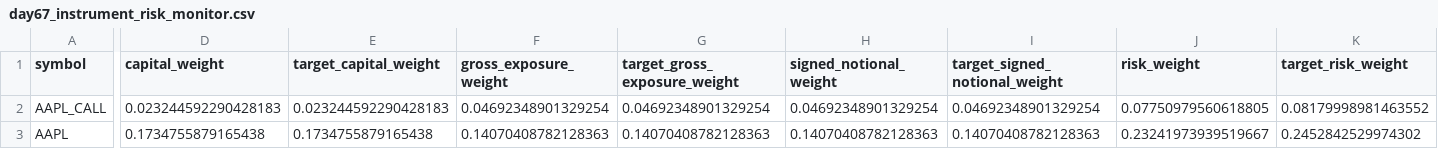
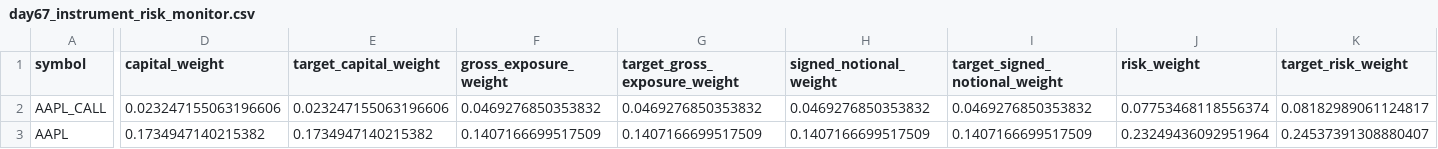
Before and after one commit to Agunp1/AI-Financial-Analyst, a CSV file: day67_instrument_risk_monitor.csv, drawn as a sheet; only a part is shown, gaps mark what is left out; the diff covers the shown part only; the diff names each change by its address in the sheet, - before the commit and + after, or states it on an @@ line.

```diff
--- a/day67_instrument_risk_monitor.csv
+++ b/day67_instrument_risk_monitor.csv
-D2 (capital_weight): 0.023244592290428183
+D2 (capital_weight): 0.023247155063196606
-E2 (target_capital_weight): 0.023244592290428183
+E2 (target_capital_weight): 0.023247155063196606
-F2 (gross_exposure_weight): 0.04692348901329254
+F2 (gross_exposure_weight): 0.0469276850353832
-G2 (target_gross_exposure_weight): 0.04692348901329254
+G2 (target_gross_exposure_weight): 0.0469276850353832
-H2 (signed_notional_weight): 0.04692348901329254
+H2 (signed_notional_weight): 0.0469276850353832
-I2 (target_signed_notional_weight): 0.04692348901329254
+I2 (target_signed_notional_weight): 0.0469276850353832
-J2 (risk_weight): 0.07750979560618805
+J2 (risk_weight): 0.07753468118556374
-K2 (target_risk_weight): 0.08179998981463552
+K2 (target_risk_weight): 0.08182989061124817
-D3 (capital_weight): 0.1734755879165438
+D3 (capital_weight): 0.1734947140215382
-E3 (target_capital_weight): 0.1734755879165438
+E3 (target_capital_weight): 0.1734947140215382
-F3 (gross_exposure_weight): 0.14070408782128363
+F3 (gross_exposure_weight): 0.1407166699517509
-G3 (target_gross_exposure_weight): 0.14070408782128363
+G3 (target_gross_exposure_weight): 0.1407166699517509
-H3 (signed_notional_weight): 0.14070408782128363
+H3 (signed_notional_weight): 0.1407166699517509
-I3 (target_signed_notional_weight): 0.14070408782128363
+I3 (target_signed_notional_weight): 0.1407166699517509
-J3 (risk_weight): 0.23241973939519667
+J3 (risk_weight): 0.23249436092951964
-K3 (target_risk_weight): 0.2452842529974302
+K3 (target_risk_weight): 0.24537391308880407
```
Also changed, not shown: 173 edited cells elsewhere in this file, day67_asset_class_risk_monitor.csv, day67_portfolio_risk_dashboard.csv, 22 other files.
